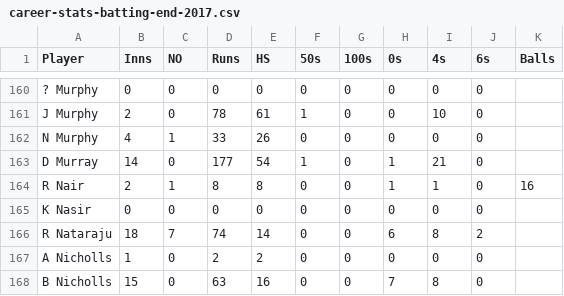
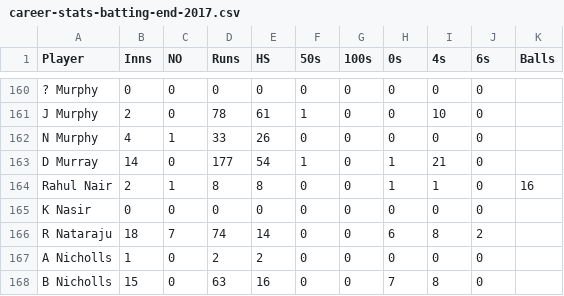
Before and after one commit to james-tisato/plough, a CSV file: stats/static/career-stats-batting-end-2017.csv, drawn as a sheet; only a part is shown, gaps mark what is left out.

```diff
--- a/stats/static/career-stats-batting-end-2017.csv
+++ b/stats/static/career-stats-batting-end-2017.csv
@@ -163,3 +163,3 @@ N Murphy,4,1,33,26,0,0,0,0,0,
 D Murray,14,0,177,54,1,0,1,21,0,
-R Nair,2,1,8,8,0,0,1,1,0,16
+Rahul Nair,2,1,8,8,0,0,1,1,0,16
 K Nasir,0,0,0,0,0,0,0,0,0,
```
Also changed, not shown: stats/static/active-players-base.csv, stats/static/career-stats-bowling-end-2017.csv, 13 other files.
